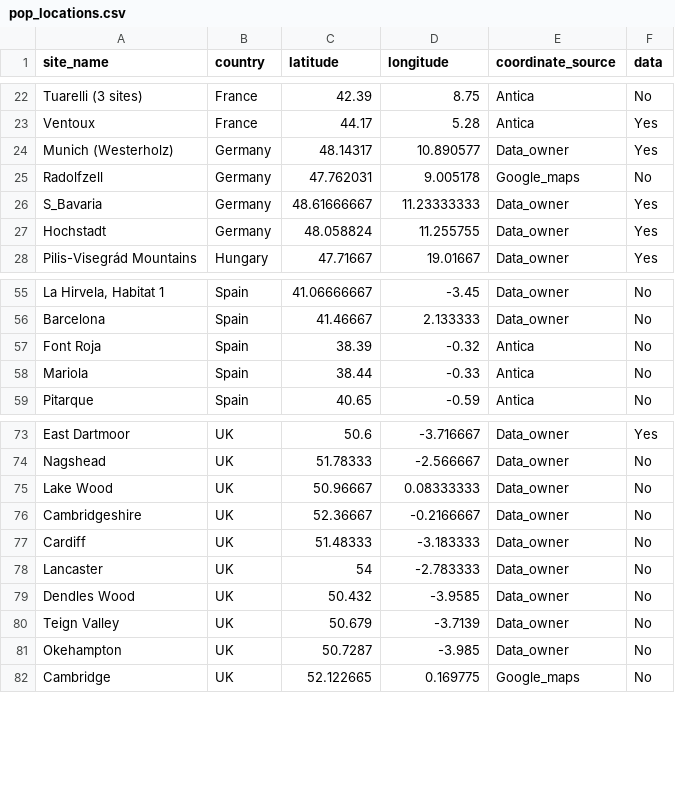
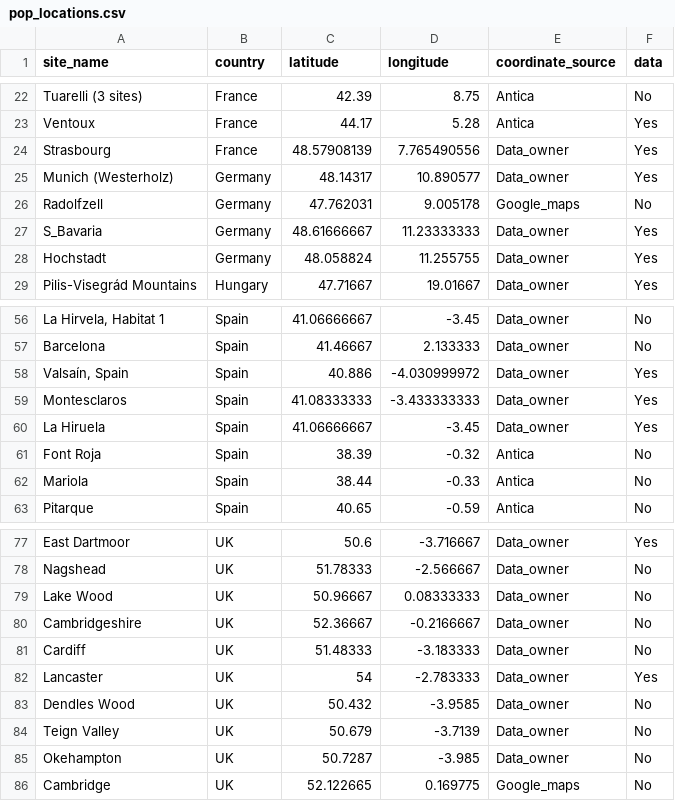
Before and after one commit to SPI-Birds/pipelines, a CSV file: inst/extdata/pop_locations.csv, drawn as a sheet; only a part is shown, gaps mark what is left out; addresses are those after the commit; the diff names each change by its address in the sheet, - before the commit and + after, or states it on an @@ line.

Commit message:
Add Spain/Strasbourg/Lancaster to popmap

```diff
--- a/inst/extdata/pop_locations.csv
+++ b/inst/extdata/pop_locations.csv
+row 24: Strasbourg | France | 48.57908139 | 7.765490556 | Data_owner | Yes
+row 58: Valsaín, Spain | Spain | 40.886 | -4.030999972 | Data_owner | Yes
+row 59: Montesclaros | Spain | 41.08333333 | -3.433333333 | Data_owner | Yes
+row 60: La Hiruela | Spain | 41.06666667 | -3.45 | Data_owner | Yes
-F82 (data): No
+F82 (data): Yes
```
